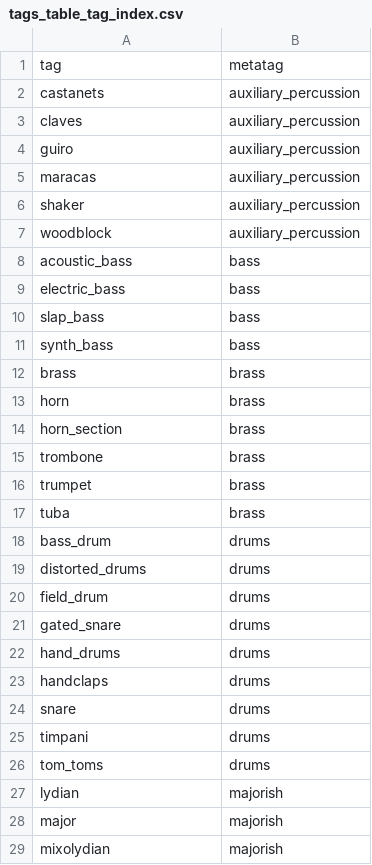
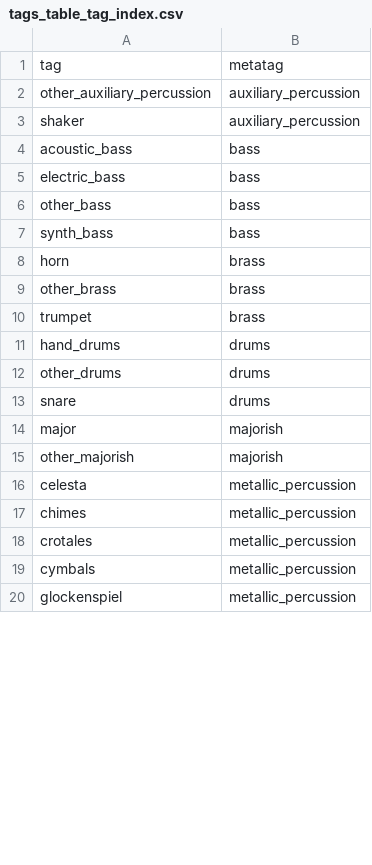
Before and after one commit to likethebourbon/winter-git, a CSV file: tags_table_tag_index.csv, drawn as a sheet; only a part is shown; the shorter side is filled out with more unchanged rows; the diff covers the shown part only.

Commit message:
update file

```diff
--- a/tags_table_tag_index.csv
+++ b/tags_table_tag_index.csv
@@ -1,29 +1,15 @@
 tag,metatag
-castanets,auxiliary_percussion
-claves,auxiliary_percussion
-guiro,auxiliary_percussion
-maracas,auxiliary_percussion
+other_auxiliary_percussion,auxiliary_percussion
 shaker,auxiliary_percussion
-woodblock,auxiliary_percussion
 acoustic_bass,bass
 electric_bass,bass
-slap_bass,bass
+other_bass,bass
 synth_bass,bass
-brass,brass
 horn,brass
-horn_section,brass
-trombone,brass
+other_brass,brass
 trumpet,brass
-tuba,brass
-bass_drum,drums
-distorted_drums,drums
-field_drum,drums
-gated_snare,drums
 hand_drums,drums
-handclaps,drums
+other_drums,drums
 snare,drums
-timpani,drums
-tom_toms,drums
-lydian,majorish
 major,majorish
-mixolydian,majorish
+other_majorish,majorish
```
Also changed, not shown: 1 added row, 24 removed rows and 4 edited cells elsewhere in this file.
